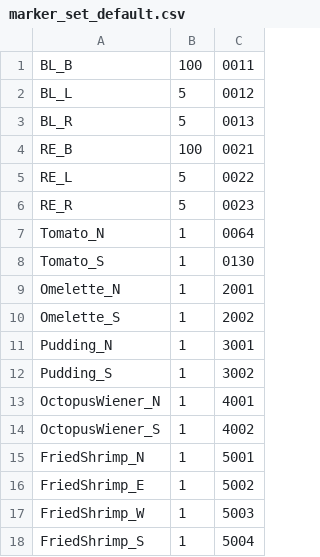
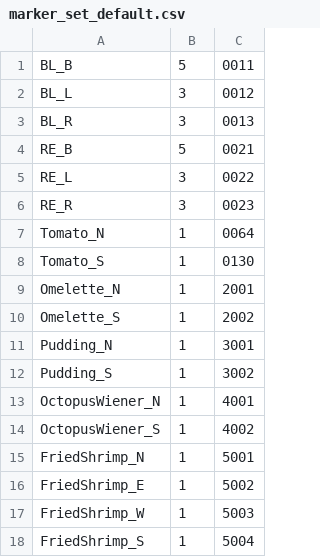
Before and after one commit to taka40606/burger_war, a CSV file: judge/marker_set/marker_set_default.csv, drawn as a sheet.

```diff
--- a/judge/marker_set/marker_set_default.csv
+++ b/judge/marker_set/marker_set_default.csv
@@ -1,7 +1,7 @@
-BL_B,100,0011
-BL_L,5,0012
-BL_R,5,0013
-RE_B,100,0021
-RE_L,5,0022
-RE_R,5,0023
+BL_B,5,0011
+BL_L,3,0012
+BL_R,3,0013
+RE_B,5,0021
+RE_L,3,0022
+RE_R,3,0023
 Tomato_N,1,0064
```
Also changed, not shown: judge/marker_set/sim.csv, 23 other files.
